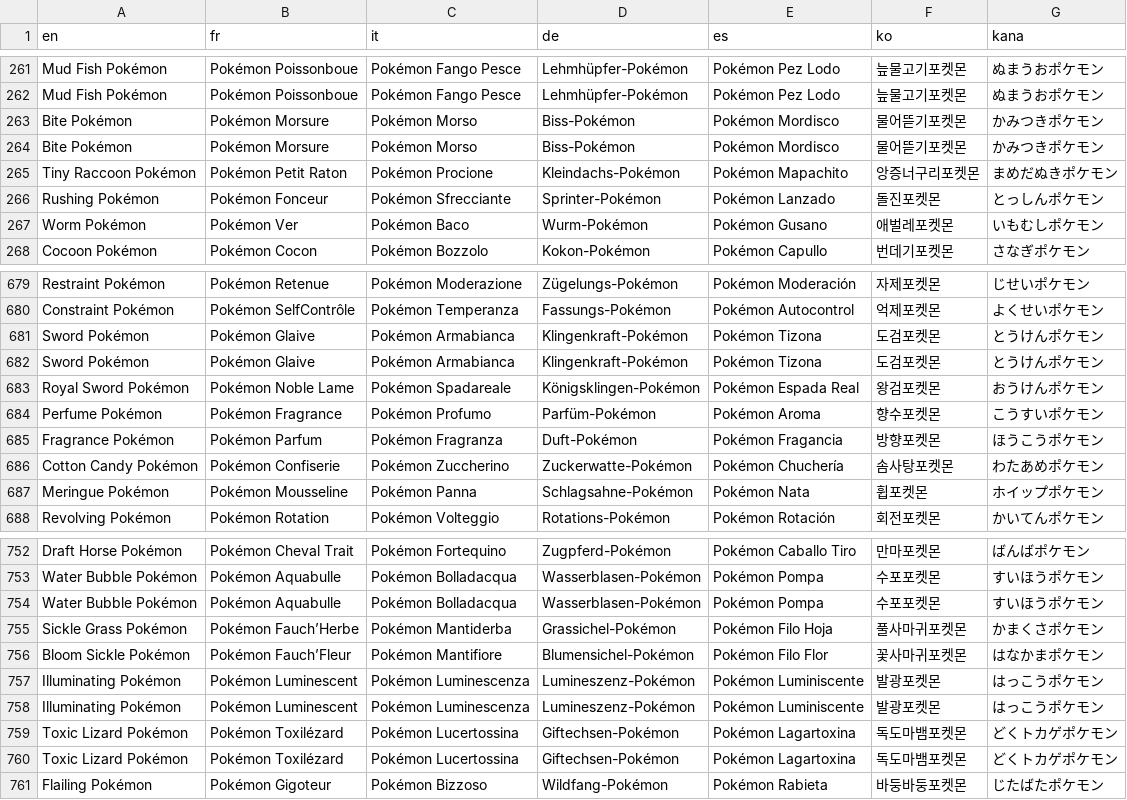
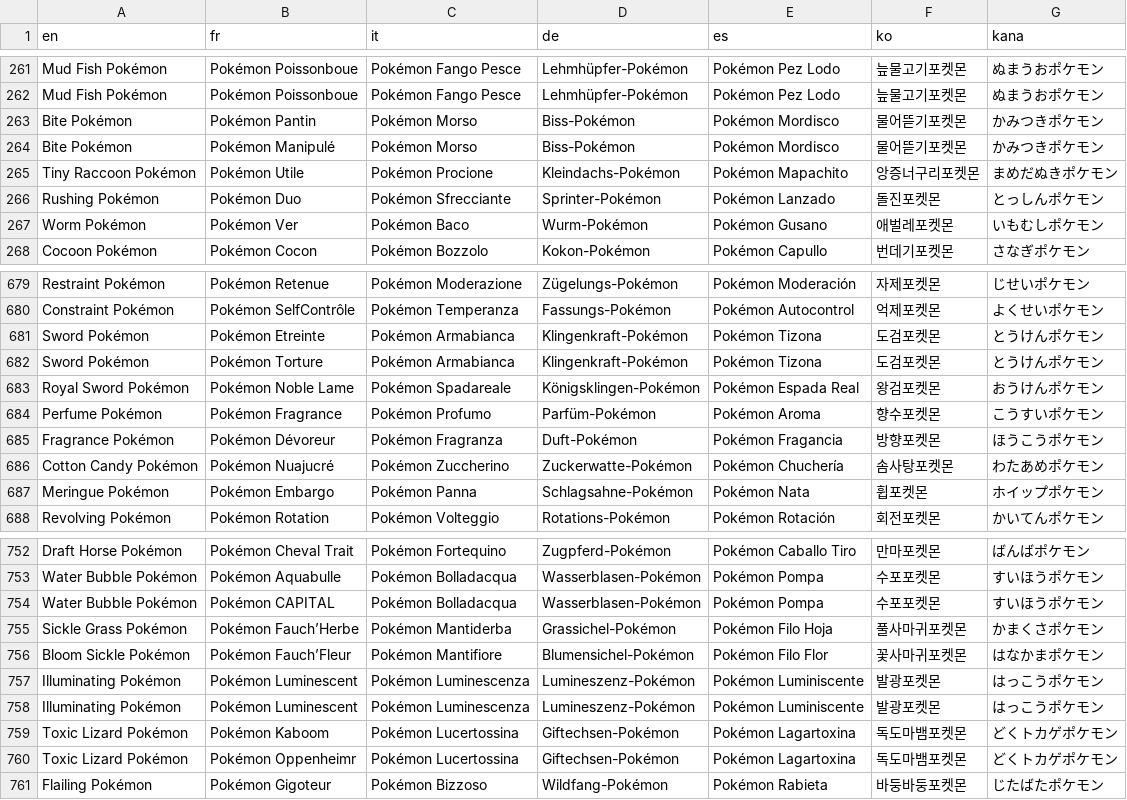
Before and after one commit to fuyutaaProjects/POKEMON-IMPOTIA, a CSV file: IMPOTIA RMXP/Data/Text/Dialogs/100001.csv, drawn as a sheet; only a part is shown, gaps mark what is left out; the diff covers the shown part only.

```diff
--- a/IMPOTIA RMXP/Data/Text/Dialogs/100001.csv
+++ b/IMPOTIA RMXP/Data/Text/Dialogs/100001.csv
@@ -262,6 +262,6 @@ Mud Fish Pokémon,Pokémon Poissonboue,Pokémon Fango Pesce,Lehmhüpfer-Pokémon
 Mud Fish Pokémon,Pokémon Poissonboue,Pokémon Fango Pesce,Lehmhüpfer-Pokémon,Pokémon Pez Lodo,늪물고기포켓몬,ぬまうおポケモン
-Bite Pokémon,Pokémon Morsure,Pokémon Morso,Biss-Pokémon,Pokémon Mordisco,물어뜯기포켓몬,かみつきポケモン
-Bite Pokémon,Pokémon Morsure,Pokémon Morso,Biss-Pokémon,Pokémon Mordisco,물어뜯기포켓몬,かみつきポケモン
-Tiny Raccoon Pokémon,Pokémon Petit Raton,Pokémon Procione,Kleindachs-Pokémon,Pokémon Mapachito,앙증너구리포켓몬,まめだぬきポケモン
-Rushing Pokémon,Pokémon Fonceur,Pokémon Sfrecciante,Sprinter-Pokémon,Pokémon Lanzado,돌진포켓몬,とっしんポケモン
+Bite Pokémon,Pokémon Pantin,Pokémon Morso,Biss-Pokémon,Pokémon Mordisco,물어뜯기포켓몬,かみつきポケモン
+Bite Pokémon,Pokémon Manipulé,Pokémon Morso,Biss-Pokémon,Pokémon Mordisco,물어뜯기포켓몬,かみつきポケモン
+Tiny Raccoon Pokémon,Pokémon Utile,Pokémon Procione,Kleindachs-Pokémon,Pokémon Mapachito,앙증너구리포켓몬,まめだぬきポケモン
+Rushing Pokémon,Pokémon Duo,Pokémon Sfrecciante,Sprinter-Pokémon,Pokémon Lanzado,돌진포켓몬,とっしんポケモン
 Worm Pokémon,Pokémon Ver,Pokémon Baco,Wurm-Pokémon,Pokémon Gusano,애벌레포켓몬,いもむしポケモン
@@ -680,9 +680,9 @@ Restraint Pokémon,Pokémon Retenue,Pokémon Moderazione,Zügelungs-Pokémon,Pok
 Constraint Pokémon,Pokémon SelfContrôle,Pokémon Temperanza,Fassungs-Pokémon,Pokémon Autocontrol,억제포켓몬,よくせいポケモン
-Sword Pokémon,Pokémon Glaive,Pokémon Armabianca,Klingenkraft-Pokémon,Pokémon Tizona,도검포켓몬,とうけんポケモン
-Sword Pokémon,Pokémon Glaive,Pokémon Armabianca,Klingenkraft-Pokémon,Pokémon Tizona,도검포켓몬,とうけんポケモン
+Sword Pokémon,Pokémon Etreinte,Pokémon Armabianca,Klingenkraft-Pokémon,Pokémon Tizona,도검포켓몬,とうけんポケモン
+Sword Pokémon,Pokémon Torture,Pokémon Armabianca,Klingenkraft-Pokémon,Pokémon Tizona,도검포켓몬,とうけんポケモン
 Royal Sword Pokémon,Pokémon Noble Lame,Pokémon Spadareale,Königsklingen-Pokémon,Pokémon Espada Real,왕검포켓몬,おうけんポケモン
 Perfume Pokémon,Pokémon Fragrance,Pokémon Profumo,Parfüm-Pokémon,Pokémon Aroma,향수포켓몬,こうすいポケモン
-Fragrance Pokémon,Pokémon Parfum,Pokémon Fragranza,Duft-Pokémon,Pokémon Fragancia,방향포켓몬,ほうこうポケモン
-Cotton Candy Pokémon,Pokémon Confiserie,Pokémon Zuccherino,Zuckerwatte-Pokémon,Pokémon Chuchería,솜사탕포켓몬,わたあめポケモン
-Meringue Pokémon,Pokémon Mousseline,Pokémon Panna,Schlagsahne-Pokémon,Pokémon Nata,휩포켓몬,ホイップポケモン
+Fragrance Pokémon,Pokémon Dévoreur,Pokémon Fragranza,Duft-Pokémon,Pokémon Fragancia,방향포켓몬,ほうこうポケモン
+Cotton Candy Pokémon,Pokémon Nuajucré,Pokémon Zuccherino,Zuckerwatte-Pokémon,Pokémon Chuchería,솜사탕포켓몬,わたあめポケモン
+Meringue Pokémon,Pokémon Embargo,Pokémon Panna,Schlagsahne-Pokémon,Pokémon Nata,휩포켓몬,ホイップポケモン
 Revolving Pokémon,Pokémon Rotation,Pokémon Volteggio,Rotations-Pokémon,Pokémon Rotación,회전포켓몬,かいてんポケモン
@@ -753,3 +753,3 @@ Draft Horse Pokémon,Pokémon Cheval Trait,Pokémon Fortequino,Zugpferd-Pokémon
 Water Bubble Pokémon,Pokémon Aquabulle,Pokémon Bolladacqua,Wasserblasen-Pokémon,Pokémon Pompa,수포포켓몬,すいほうポケモン
-Water Bubble Pokémon,Pokémon Aquabulle,Pokémon Bolladacqua,Wasserblasen-Pokémon,Pokémon Pompa,수포포켓몬,すいほうポケモン
+Water Bubble Pokémon,Pokémon CAPITAL,Pokémon Bolladacqua,Wasserblasen-Pokémon,Pokémon Pompa,수포포켓몬,すいほうポケモン
 Sickle Grass Pokémon,Pokémon Fauch’Herbe,Pokémon Mantiderba,Grassichel-Pokémon,Pokémon Filo Hoja,풀사마귀포켓몬,かまくさポケモン
@@ -758,4 +758,4 @@ Illuminating Pokémon,Pokémon Luminescent,Pokémon Luminescenza,Lumineszenz-Pok
 Illuminating Pokémon,Pokémon Luminescent,Pokémon Luminescenza,Lumineszenz-Pokémon,Pokémon Luminiscente,발광포켓몬,はっこうポケモン
-Toxic Lizard Pokémon,Pokémon Toxilézard,Pokémon Lucertossina,Giftechsen-Pokémon,Pokémon Lagartoxina,독도마뱀포켓몬,どくトカゲポケモン
-Toxic Lizard Pokémon,Pokémon Toxilézard,Pokémon Lucertossina,Giftechsen-Pokémon,Pokémon Lagartoxina,독도마뱀포켓몬,どくトカゲポケモン
+Toxic Lizard Pokémon,Pokémon Kaboom,Pokémon Lucertossina,Giftechsen-Pokémon,Pokémon Lagartoxina,독도마뱀포켓몬,どくトカゲポケモン
+Toxic Lizard Pokémon,Pokémon Oppenheimr,Pokémon Lucertossina,Giftechsen-Pokémon,Pokémon Lagartoxina,독도마뱀포켓몬,どくトカゲポケモン
 Flailing Pokémon,Pokémon Gigoteur,Pokémon Bizzoso,Wildfang-Pokémon,Pokémon Rabieta,바둥바둥포켓몬,じたばたポケモン
```
Also changed, not shown: 18 edited cells elsewhere in this file, IMPOTIA RMXP/Data/Text/Dialogs/100000.csv, IMPOTIA RMXP/Data/Text/Dialogs/100002.csv, 45 other files.
